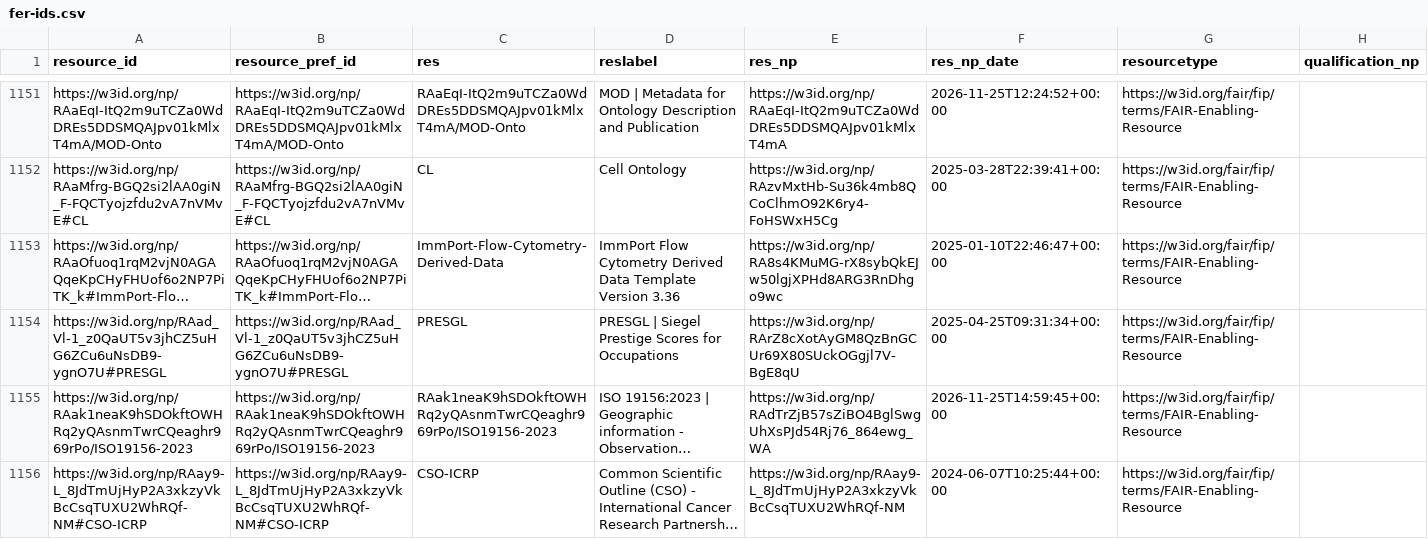
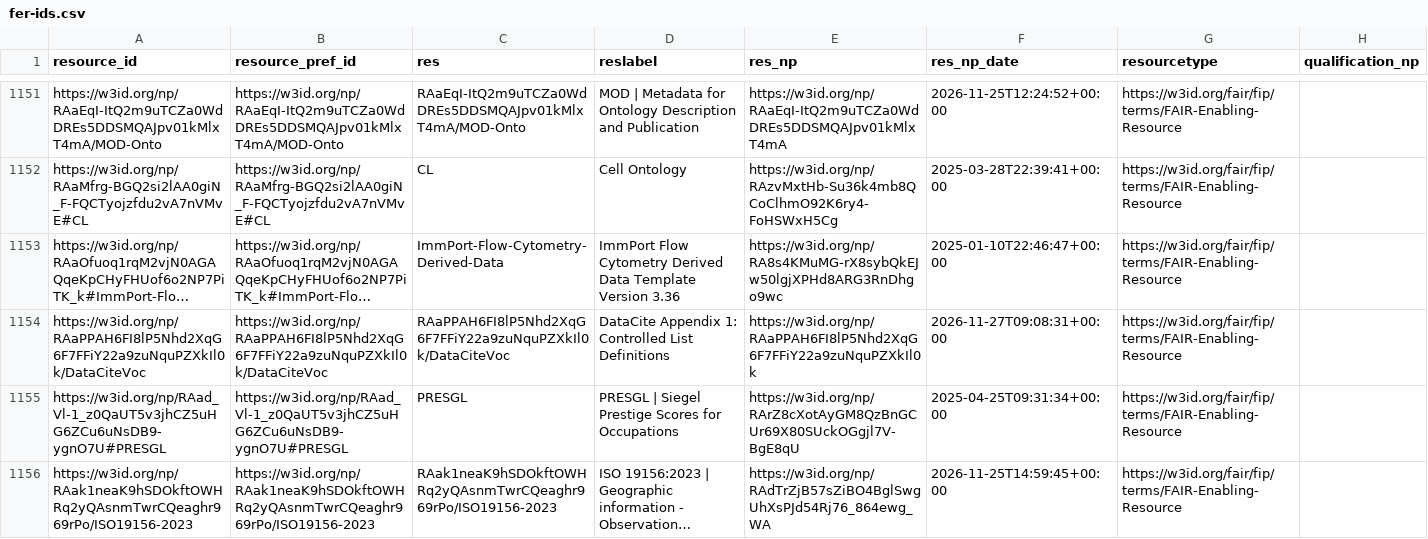
Before and after one commit to peta-pico/dsw-nanopub-api, a CSV file: tables/fer-ids.csv, drawn as a sheet; only a part is shown, gaps mark what is left out; the shorter side is filled out with more unchanged rows; long unchanged cells end in …; the diff names each change by its address in the sheet, - before the commit and + after, or states it on an @@ line.

Commit message:
Add tables

```diff
--- a/tables/fer-ids.csv
+++ b/tables/fer-ids.csv
+row 1154: https://w3id.org/np/RAaPPAH6FI8lP5Nhd2XqG6F7FFiY22a9zuNquPZXkIl0k/DataCiteVoc | https://w3id.org/np/RAaPPAH6FI8lP5Nhd2XqG6F7FFiY22a9zuNquPZXkIl0k/DataCiteVoc | RAaPPAH6FI8lP5Nhd2XqG6F7FFiY22a9zuNquPZXkIl0k/DataCiteVoc | DataCite Appendix 1: Controlled List Definitions | https://w3id.org/np/RAaPPAH6FI8lP5Nhd2XqG6F7FFiY22a9zuNquPZXkIl0k | 2026-11-27T09:08:31+00:00 | https://w3id.org/fair/fip/terms/FAIR-Enabling-Resource
```
